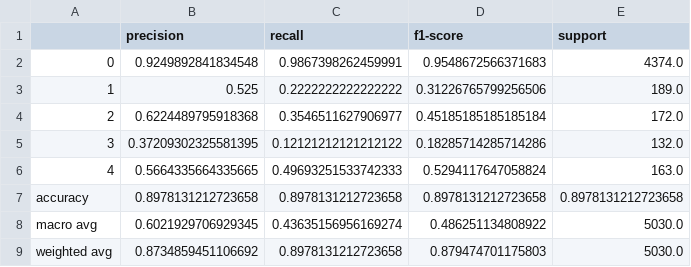
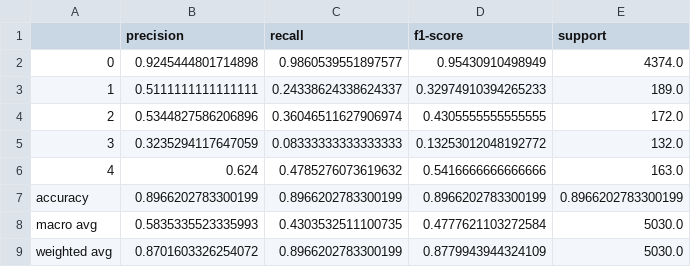
Before and after one commit to KiriKoppelgaard/Classifying-Breast-Cancer-from-Mammograms-Using-CNNs-and-Transfer-Learning, a CSV file: output/inceptionv3/inceptionv3_clsf_report.csv, drawn as a sheet.

```diff
--- a/output/inceptionv3/inceptionv3_clsf_report.csv
+++ b/output/inceptionv3/inceptionv3_clsf_report.csv
@@ -1,9 +1,9 @@
 ,precision,recall,f1-score,support
-0,0.9249892841834548,0.9867398262459991,0.9548672566371683,4374.0
-1,0.525,0.2222222222222222,0.31226765799256506,189.0
-2,0.6224489795918368,0.3546511627906977,0.45185185185185184,172.0
-3,0.37209302325581395,0.12121212121212122,0.18285714285714286,132.0
-4,0.5664335664335665,0.49693251533742333,0.5294117647058824,163.0
-accuracy,0.8978131212723658,0.8978131212723658,0.8978131212723658,0.8978131212723658
-macro avg,0.6021929706929345,0.43635156956169274,0.486251134808922,5030.0
-weighted avg,0.8734859451106692,0.8978131212723658,0.879474701175803,5030.0
+0,0.9245444801714898,0.9860539551897577,0.95430910498949,4374.0
+1,0.5111111111111111,0.24338624338624337,0.32974910394265233,189.0
+2,0.5344827586206896,0.36046511627906974,0.4305555555555555,172.0
+3,0.3235294117647059,0.08333333333333333,0.13253012048192772,132.0
+4,0.624,0.4785276073619632,0.5416666666666666,163.0
+accuracy,0.8966202783300199,0.8966202783300199,0.8966202783300199,0.8966202783300199
+macro avg,0.5835335523335993,0.4303532511100735,0.4777621103272584,5030.0
+weighted avg,0.8701603326254072,0.8966202783300199,0.8779943944324109,5030.0
```
Also changed, not shown: emissions.csv, output/co2emissions.csv, 6 other files.
